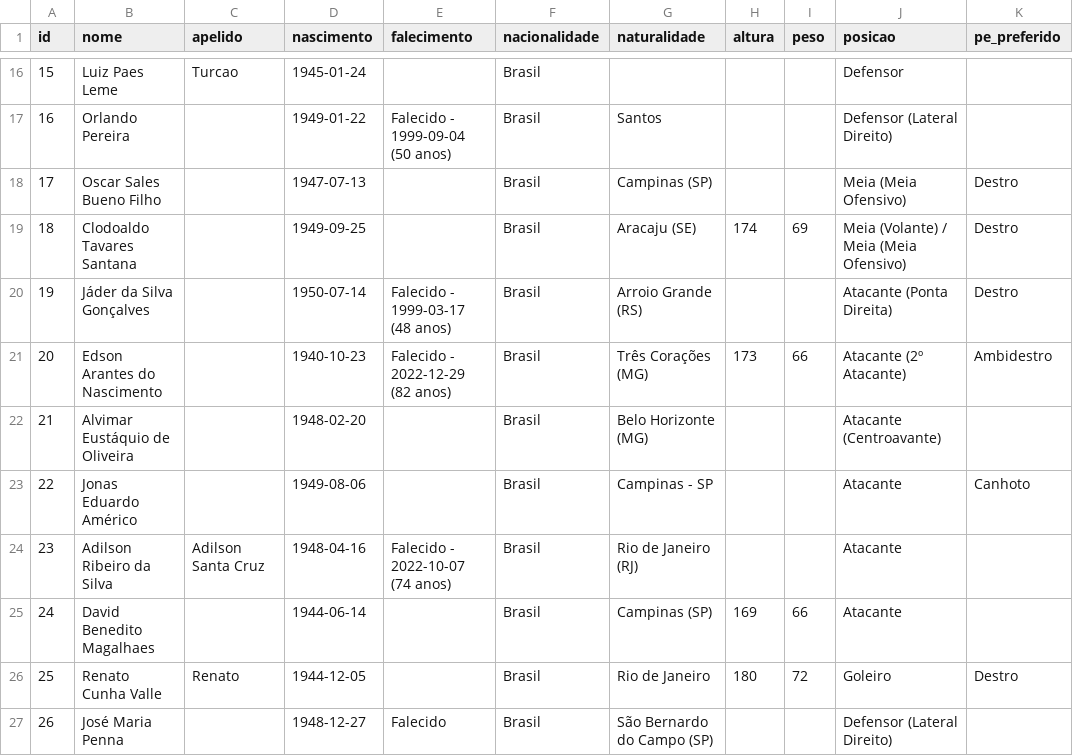
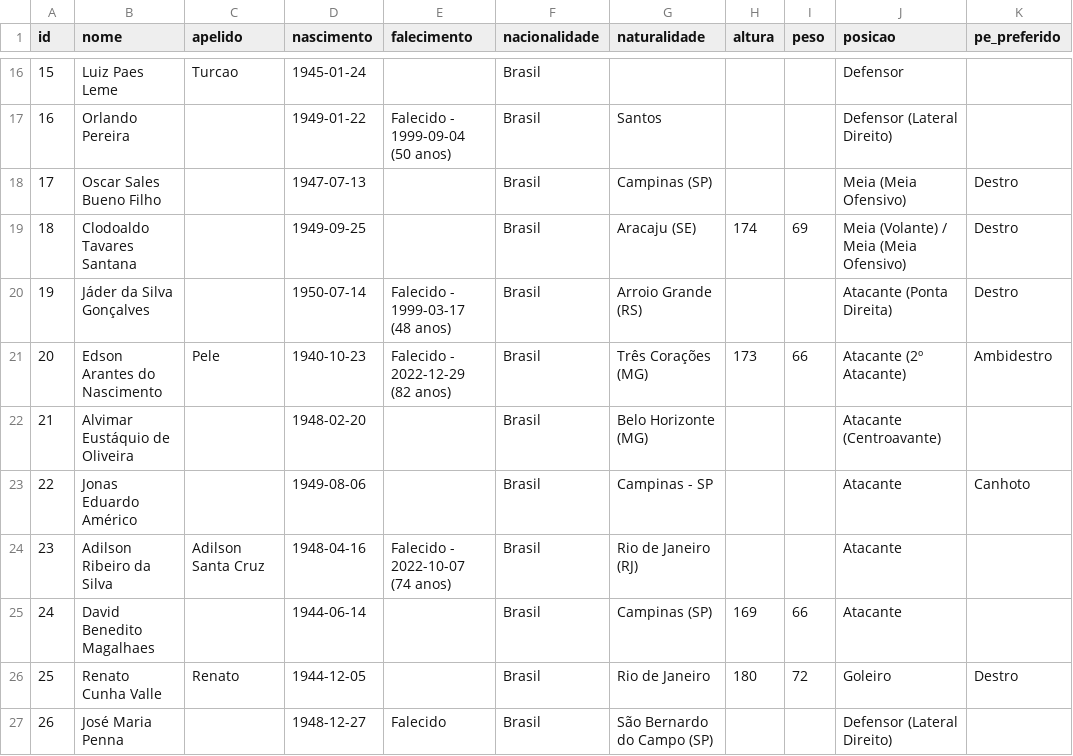
Before and after one commit to shinzatokazuya/kamusari, a CSV file: novo_bd1971_robusto/output_csvs/jogadores.csv, drawn as a sheet; only a part is shown, gaps mark what is left out; the diff names each change by its address in the sheet, - before the commit and + after, or states it on an @@ line.

Commit message:
Thu, Jan 8, 2026, 10:55 PM -03:00

```diff
--- a/novo_bd1971_robusto/output_csvs/jogadores.csv
+++ b/novo_bd1971_robusto/output_csvs/jogadores.csv
-C21 (apelido): (empty)
+C21 (apelido): Pele
```
